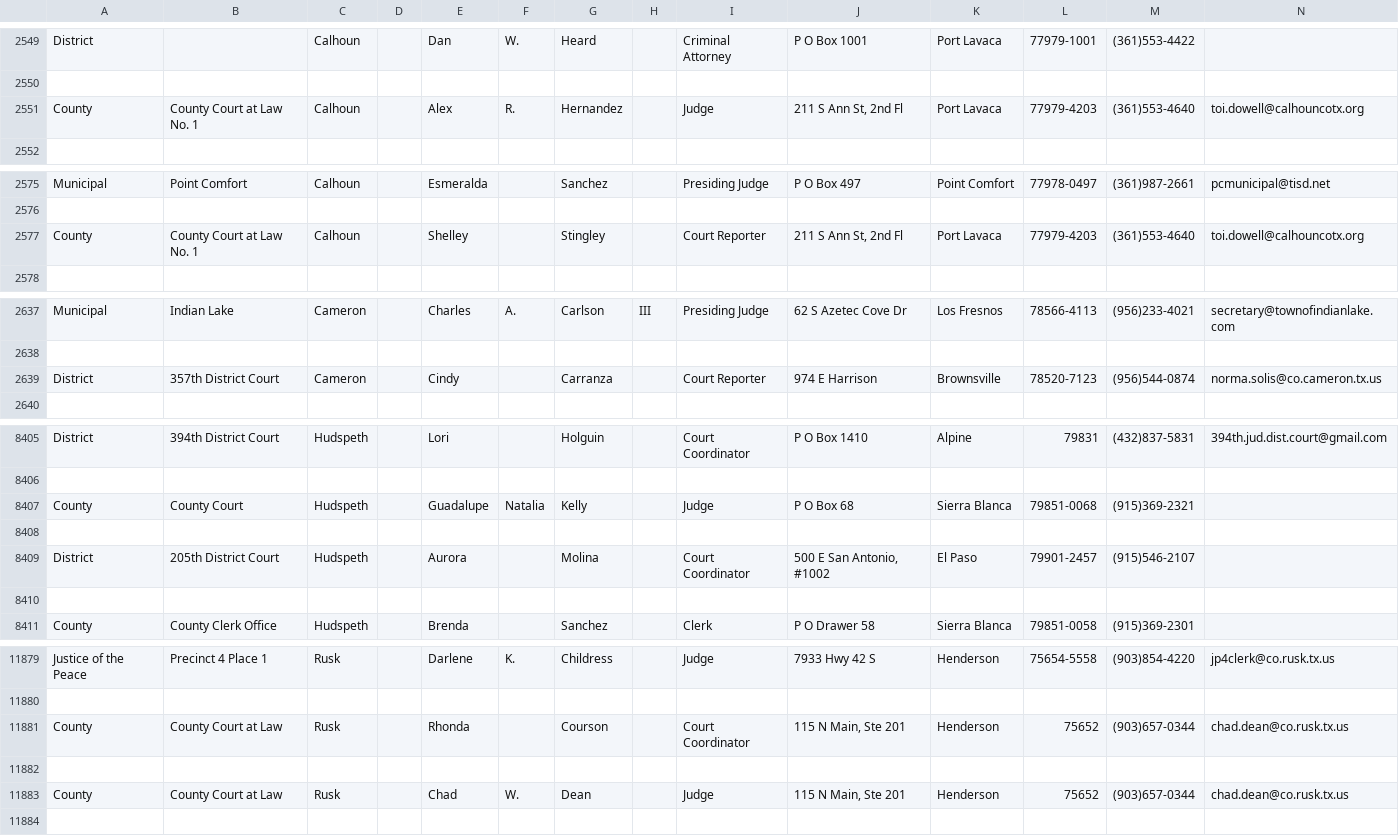
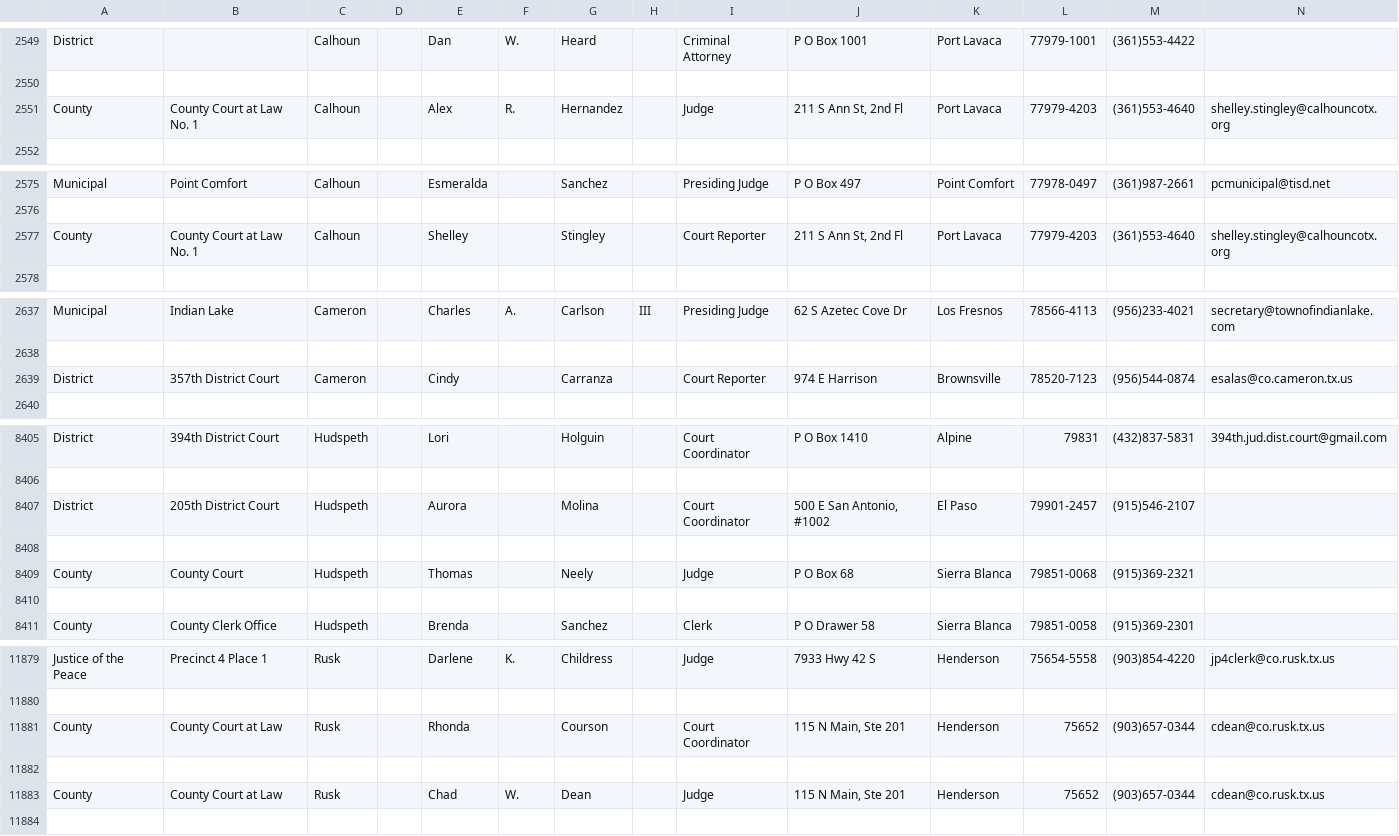
Before and after one commit to tjdaley/payment_redirect, a TSV file: app/util/data/court_directory_cache.tsv, drawn as a sheet; only a part is shown, gaps mark what is left out; the diff covers the shown part only.

Commit message:
update court directory

```diff
--- a/app/util/data/court_directory_cache.tsv
+++ b/app/util/data/court_directory_cache.tsv
@@ -2550,3 +2550,3 @@ District		Calhoun		Dan	W.	Heard		Criminal Attorney	P O Box 1001	Port Lavaca	7797
 
-County	County Court at Law No. 1	Calhoun		Alex	R.	Hernandez		Judge	211 S Ann St, 2nd Fl	Port Lavaca	77979-4203	(361)553-4640	 toi.dowell@calhouncotx.org
+County	County Court at Law No. 1	Calhoun		Alex	R.	Hernandez		Judge	211 S Ann St, 2nd Fl	Port Lavaca	77979-4203	(361)553-4640	 shelley.stingley@calhouncotx.org
 
@@ -2576,3 +2576,3 @@ Municipal	Point Comfort	Calhoun		Esmeralda		Sanchez		Presiding Judge	P O Box 497
 
-County	County Court at Law No. 1	Calhoun		Shelley		Stingley		Court Reporter	211 S Ann St, 2nd Fl	Port Lavaca	77979-4203	(361)553-4640	 toi.dowell@calhouncotx.org
+County	County Court at Law No. 1	Calhoun		Shelley		Stingley		Court Reporter	211 S Ann St, 2nd Fl	Port Lavaca	77979-4203	(361)553-4640	 shelley.stingley@calhouncotx.org
 
@@ -2638,3 +2638,3 @@ Municipal	Indian Lake	Cameron		Charles	A.	Carlson	III	Presiding Judge	62 S Azete
 
-District	357th District Court	Cameron		Cindy		Carranza		Court Reporter	974 E Harrison	Brownsville	78520-7123	(956)544-0874	 norma.solis@co.cameron.tx.us
+District	357th District Court	Cameron		Cindy		Carranza		Court Reporter	974 E Harrison	Brownsville	78520-7123	(956)544-0874	 esalas@co.cameron.tx.us
 
@@ -8406,6 +8406,6 @@ District	394th District Court	Hudspeth		Lori		Holguin		Court Coordinator	P O Box
 
-County	County Court	Hudspeth		Guadalupe	Natalia	Kelly		Judge	P O Box 68	Sierra Blanca	79851-0068	(915)369-2321	
-
 District	205th District Court	Hudspeth		Aurora		Molina		Court Coordinator	500 E San Antonio, #1002	El Paso	79901-2457	(915)546-2107	
 
+County	County Court	Hudspeth		Thomas		Neely		Judge	P O Box 68	Sierra Blanca	79851-0068	(915)369-2321	
+
 County	County Clerk Office	Hudspeth		Brenda		Sanchez		Clerk	P O Drawer 58	Sierra Blanca	79851-0058	(915)369-2301	
@@ -11880,5 +11880,5 @@ Justice of the Peace	Precinct 4 Place 1	Rusk		Darlene	K.	Childress		Judge	7933 H
 
-County	County Court at Law	Rusk		Rhonda		Courson		Court Coordinator	115 N Main, Ste 201	Henderson	75652	(903)657-0344	 chad.dean@co.rusk.tx.us
+County	County Court at Law	Rusk		Rhonda		Courson		Court Coordinator	115 N Main, Ste 201	Henderson	75652	(903)657-0344	 cdean@co.rusk.tx.us
 
-County	County Court at Law	Rusk		Chad	W.	Dean		Judge	115 N Main, Ste 201	Henderson	75652	(903)657-0344	 chad.dean@co.rusk.tx.us
+County	County Court at Law	Rusk		Chad	W.	Dean		Judge	115 N Main, Ste 201	Henderson	75652	(903)657-0344	 cdean@co.rusk.tx.us
 
```
Also changed, not shown: 6 edited cells elsewhere in this file, 1 other file.
